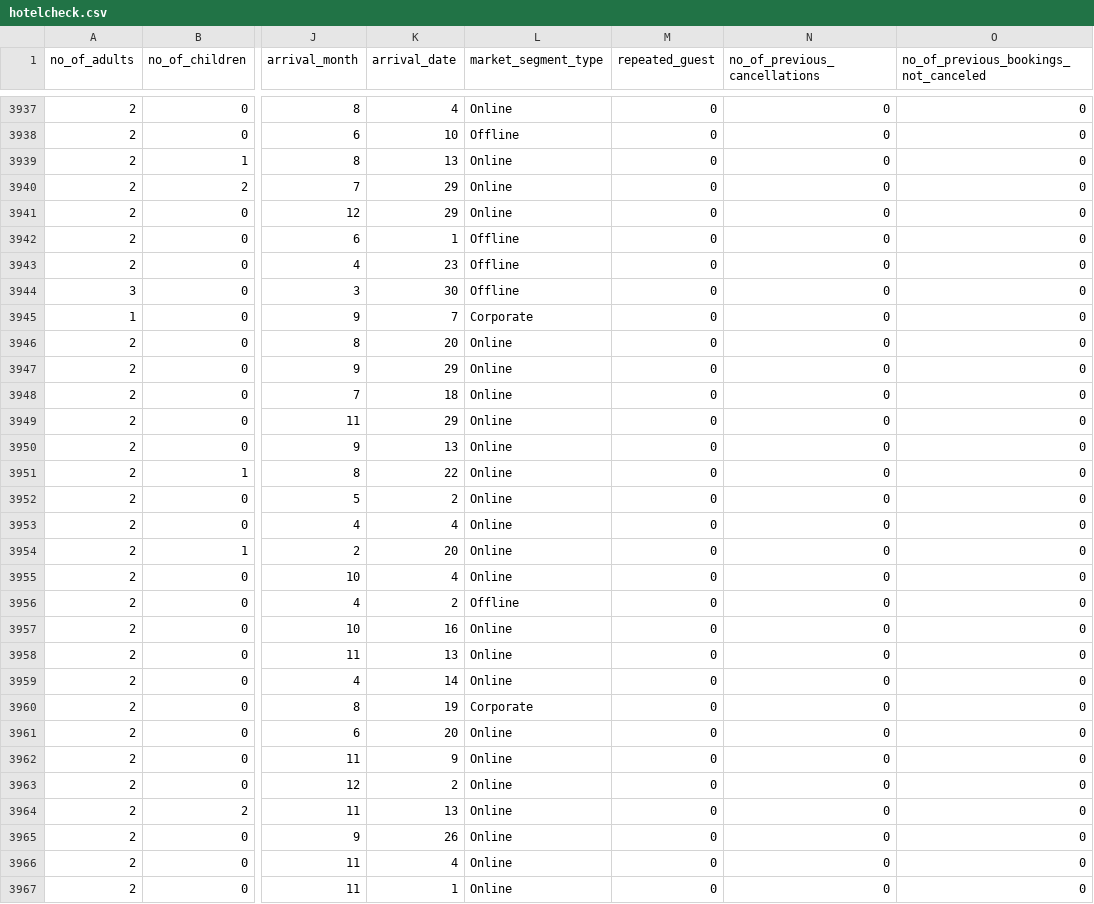
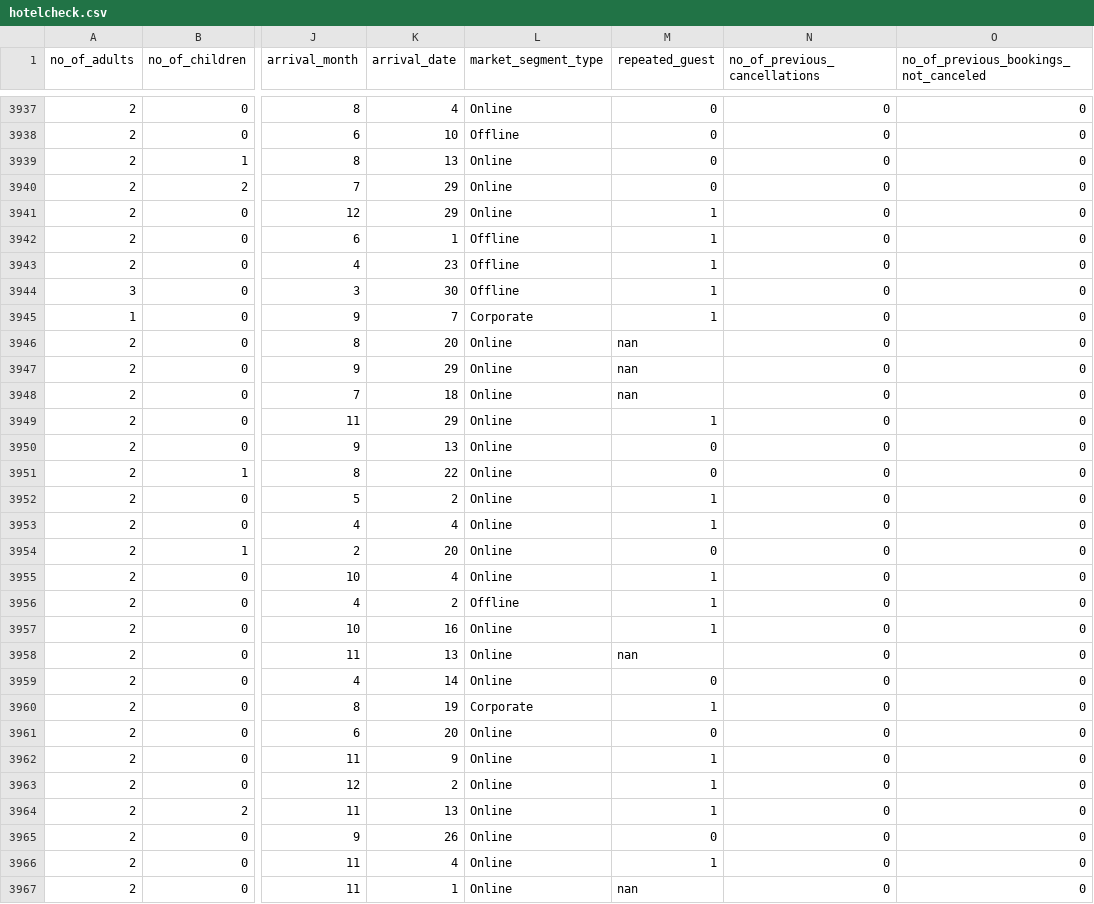
Before and after one commit to adityarameshiyer/datasets, a CSV file: hotelcheck.csv, drawn as a sheet; only a part is shown, gaps mark what is left out; the diff covers the shown part only; the diff names each change by its address in the sheet, - before the commit and + after, or states it on an @@ line.

Commit message:
Add files via upload

```diff
--- a/hotelcheck.csv
+++ b/hotelcheck.csv
-M3941:M3945 (repeated_guest): 0
+M3941:M3945 (repeated_guest): 1
-M3946:M3948 (repeated_guest): 0
+M3946:M3948 (repeated_guest): nan
-M3949 (repeated_guest): 0
+M3949 (repeated_guest): 1
-M3952:M3953 (repeated_guest): 0
+M3952:M3953 (repeated_guest): 1
-M3955:M3957 (repeated_guest): 0
+M3955:M3957 (repeated_guest): 1
-M3958 (repeated_guest): 0
+M3958 (repeated_guest): nan
-M3960 (repeated_guest): 0
+M3960 (repeated_guest): 1
-M3962:M3964 (repeated_guest): 0
+M3962:M3964 (repeated_guest): 1
-M3966 (repeated_guest): 0
+M3966 (repeated_guest): 1
-M3967 (repeated_guest): 0
+M3967 (repeated_guest): nan
```
Also changed, not shown: 136 edited cells elsewhere in this file.
